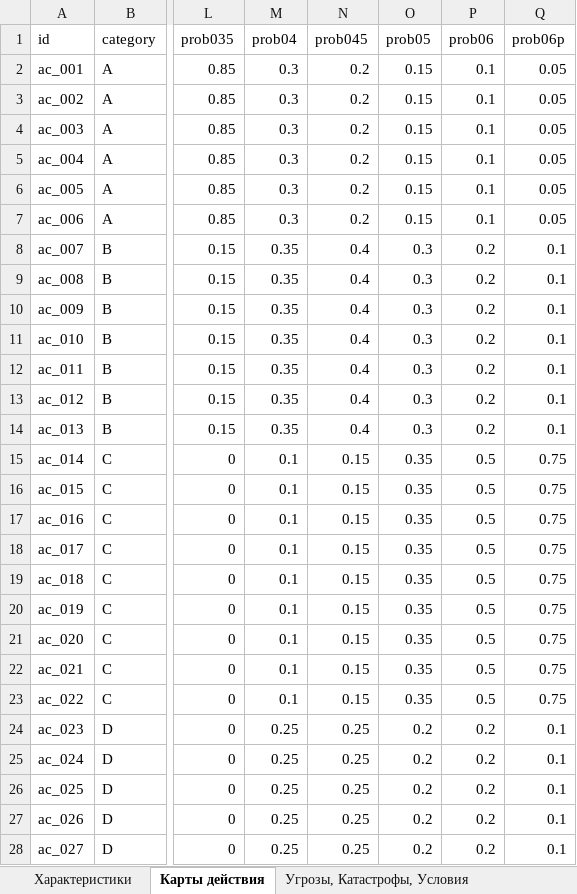
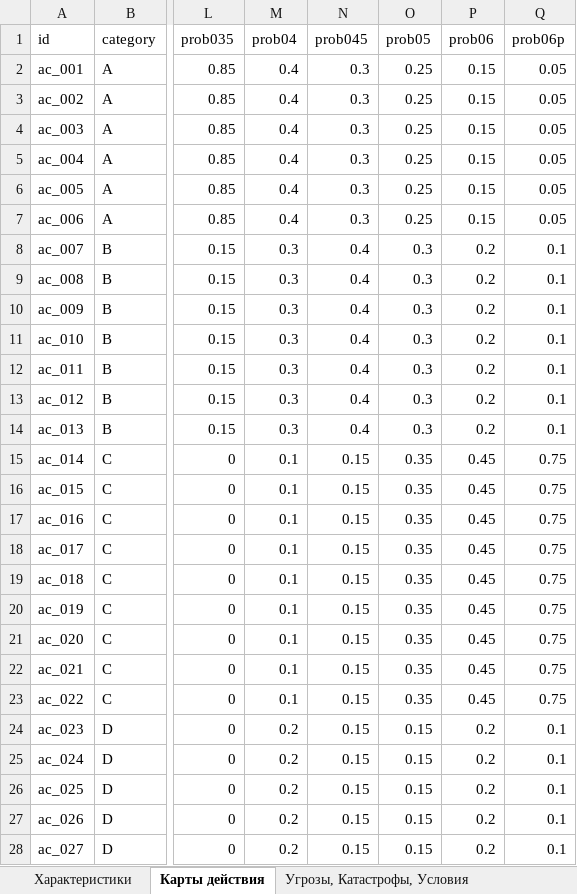
Before and after one commit to A1exanderKorn/bunker-online, an Excel workbook: server/data.xlsx, sheet Карты действия, drawn as a sheet; only a part is shown, gaps mark what is left out; values as stored, in another font and other column widths than the file's, no borders; the diff covers the shown part only; the diff names each change by its address in the sheet, - before the commit and + after, or states it on an @@ line.

Commit message:
вероятности карт

```diff
--- a/server/data.xlsx (sheet Карты действия)
+++ b/server/data.xlsx (sheet Карты действия)
-M2:M7 (prob04): 0.3
+M2:M7 (prob04): 0.4
-N2:N7 (prob045): 0.2
+N2:N7 (prob045): 0.3
-O2:O7 (prob05): 0.15
+O2:O7 (prob05): 0.25
-P2:P7 (prob06): 0.1
+P2:P7 (prob06): 0.15
-M8:M14 (prob04): 0.35
+M8:M14 (prob04): 0.3
-P15:P23 (prob06): 0.5
+P15:P23 (prob06): 0.45
-M24:M28 (prob04): 0.25
+M24:M28 (prob04): 0.2
-N24:N28 (prob045): 0.25
+N24:N28 (prob045): 0.15
-O24:O28 (prob05): 0.2
+O24:O28 (prob05): 0.15
```
Also changed, not shown: 12 edited cells elsewhere in this sheet.
